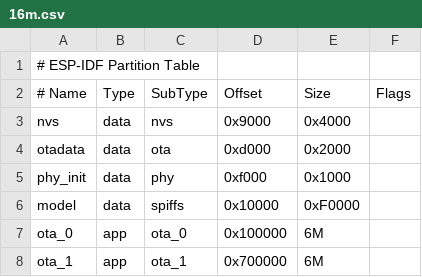
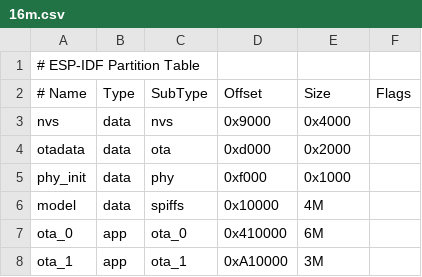
Before and after one commit to yokochen222/moss-xiaozhi, a CSV file: partitions/v1/16m.csv, drawn as a sheet.

```diff
--- a/partitions/v1/16m.csv
+++ b/partitions/v1/16m.csv
@@ -5,4 +5,4 @@ otadata,  data, ota,     0xd000,    0x2000,
 phy_init, data, phy,     0xf000,    0x1000,
-model,    data, spiffs,  0x10000,   0xF0000,
-ota_0,    app,  ota_0,   0x100000,  6M,
-ota_1,    app,  ota_1,   0x700000,  6M,
+model,    data, spiffs,  0x10000,   4M,
+ota_0,    app,  ota_0,   0x410000,  6M,
+ota_1,    app,  ota_1,   0xA10000,  3M,
```
Also changed, not shown: 2 other files.
